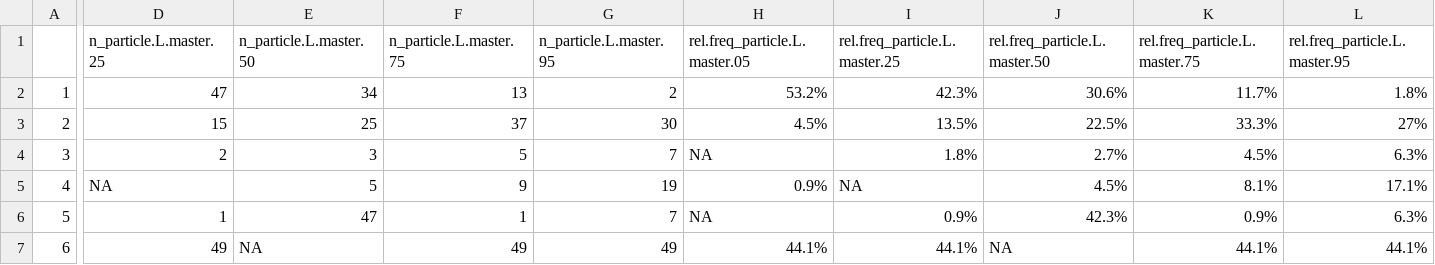
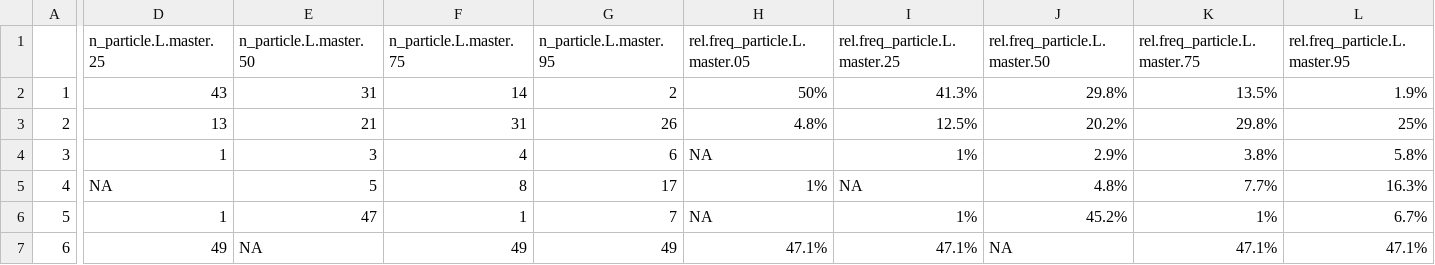
Before and after one commit to ScottCoffin/SFBayMPRiskCharacterization, a CSV file: output/data/surface_water_exceedances_sensitivity_analysis.csv, drawn as a sheet; only a part is shown, gaps mark what is left out; the diff covers the shown part only; the diff names each change by its address in the sheet, - before the commit and + after, or states it on an @@ line.

```diff
--- a/output/data/surface_water_exceedances_sensitivity_analysis.csv
+++ b/output/data/surface_water_exceedances_sensitivity_analysis.csv
-D2 (n_particle.L.master.25): 47
+D2 (n_particle.L.master.25): 43
-E2 (n_particle.L.master.50): 34
+E2 (n_particle.L.master.50): 31
-F2 (n_particle.L.master.75): 13
+F2 (n_particle.L.master.75): 14
-H2 (rel.freq_particle.L.master.05): 53.2%
+H2 (rel.freq_particle.L.master.05): 50%
-I2 (rel.freq_particle.L.master.25): 42.3%
+I2 (rel.freq_particle.L.master.25): 41.3%
-J2 (rel.freq_particle.L.master.50): 30.6%
+J2 (rel.freq_particle.L.master.50): 29.8%
-K2 (rel.freq_particle.L.master.75): 11.7%
+K2 (rel.freq_particle.L.master.75): 13.5%
-L2 (rel.freq_particle.L.master.95): 1.8%
+L2 (rel.freq_particle.L.master.95): 1.9%
-D3 (n_particle.L.master.25): 15
+D3 (n_particle.L.master.25): 13
-E3 (n_particle.L.master.50): 25
+E3 (n_particle.L.master.50): 21
-F3 (n_particle.L.master.75): 37
+F3 (n_particle.L.master.75): 31
-G3 (n_particle.L.master.95): 30
+G3 (n_particle.L.master.95): 26
-H3 (rel.freq_particle.L.master.05): 4.5%
+H3 (rel.freq_particle.L.master.05): 4.8%
-I3 (rel.freq_particle.L.master.25): 13.5%
+I3 (rel.freq_particle.L.master.25): 12.5%
-J3 (rel.freq_particle.L.master.50): 22.5%
+J3 (rel.freq_particle.L.master.50): 20.2%
-K3 (rel.freq_particle.L.master.75): 33.3%
+K3 (rel.freq_particle.L.master.75): 29.8%
-L3 (rel.freq_particle.L.master.95): 27%
+L3 (rel.freq_particle.L.master.95): 25%
-D4 (n_particle.L.master.25): 2
+D4 (n_particle.L.master.25): 1
-F4 (n_particle.L.master.75): 5
+F4 (n_particle.L.master.75): 4
-G4 (n_particle.L.master.95): 7
+G4 (n_particle.L.master.95): 6
-I4 (rel.freq_particle.L.master.25): 1.8%
+I4 (rel.freq_particle.L.master.25): 1%
-J4 (rel.freq_particle.L.master.50): 2.7%
+J4 (rel.freq_particle.L.master.50): 2.9%
-K4 (rel.freq_particle.L.master.75): 4.5%
+K4 (rel.freq_particle.L.master.75): 3.8%
-L4 (rel.freq_particle.L.master.95): 6.3%
+L4 (rel.freq_particle.L.master.95): 5.8%
-F5 (n_particle.L.master.75): 9
+F5 (n_particle.L.master.75): 8
-G5 (n_particle.L.master.95): 19
+G5 (n_particle.L.master.95): 17
-H5 (rel.freq_particle.L.master.05): 0.9%
+H5 (rel.freq_particle.L.master.05): 1%
-J5 (rel.freq_particle.L.master.50): 4.5%
+J5 (rel.freq_particle.L.master.50): 4.8%
-K5 (rel.freq_particle.L.master.75): 8.1%
+K5 (rel.freq_particle.L.master.75): 7.7%
-L5 (rel.freq_particle.L.master.95): 17.1%
+L5 (rel.freq_particle.L.master.95): 16.3%
-I6 (rel.freq_particle.L.master.25): 0.9%
+I6 (rel.freq_particle.L.master.25): 1%
-J6 (rel.freq_particle.L.master.50): 42.3%
+J6 (rel.freq_particle.L.master.50): 45.2%
-K6 (rel.freq_particle.L.master.75): 0.9%
+K6 (rel.freq_particle.L.master.75): 1%
-L6 (rel.freq_particle.L.master.95): 6.3%
+L6 (rel.freq_particle.L.master.95): 6.7%
-H7 (rel.freq_particle.L.master.05): 44.1%
+H7 (rel.freq_particle.L.master.05): 47.1%
-I7 (rel.freq_particle.L.master.25): 44.1%
+I7 (rel.freq_particle.L.master.25): 47.1%
-K7 (rel.freq_particle.L.master.75): 44.1%
+K7 (rel.freq_particle.L.master.75): 47.1%
-L7 (rel.freq_particle.L.master.95): 44.1%
+L7 (rel.freq_particle.L.master.95): 47.1%
```
Also changed, not shown: 1 edited cell elsewhere in this file, output/data/sensitivity.analysis.location.csv, output/data/sensitivity.analysis.manta.location.oxidative.csv, 17 other files.
